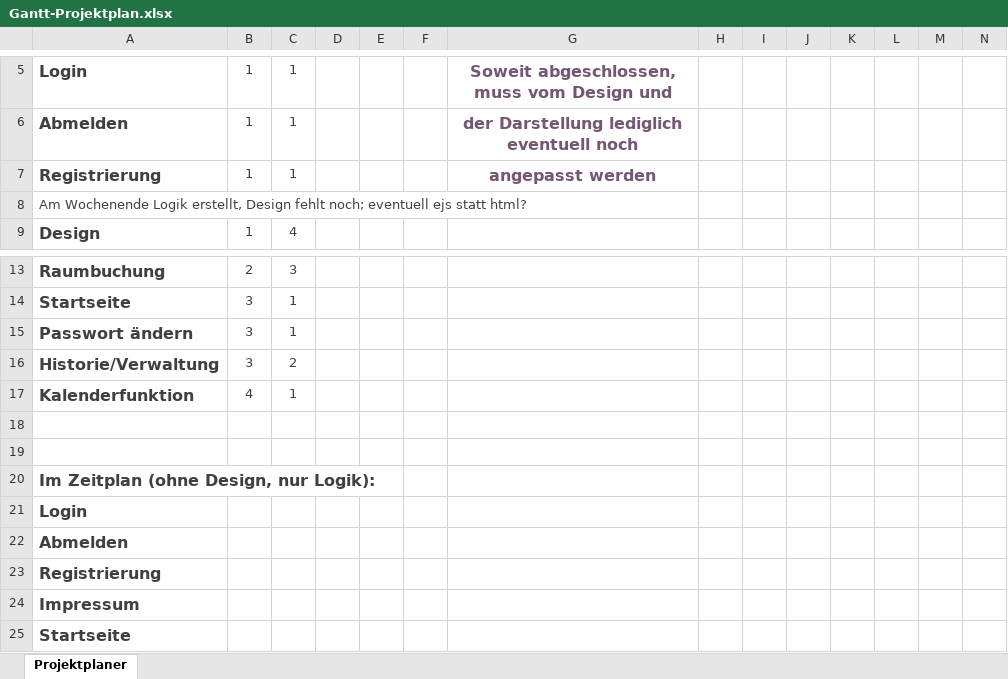
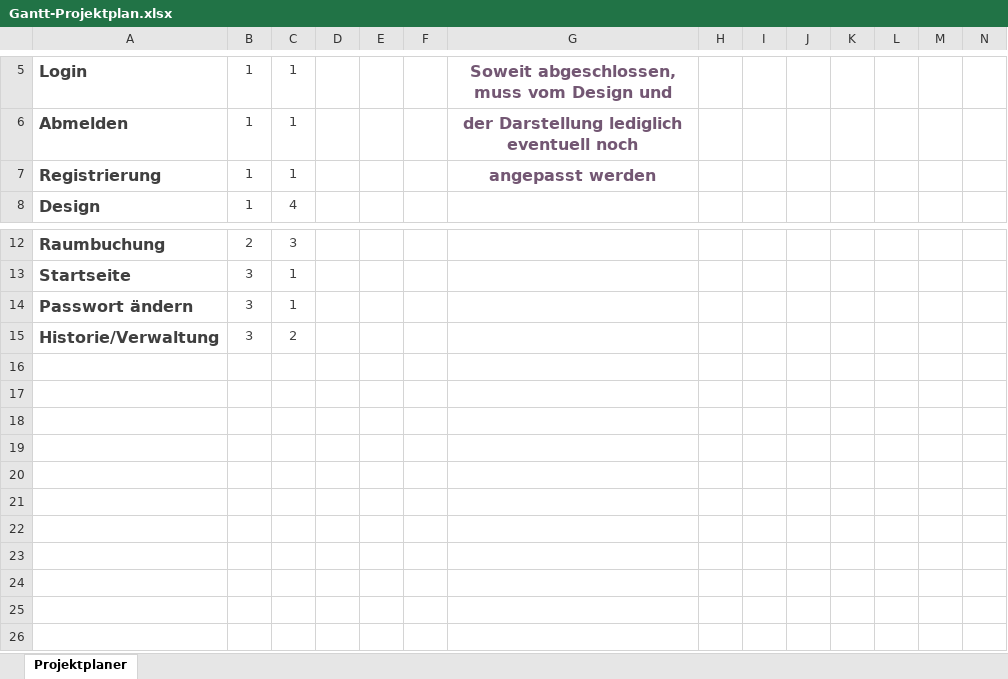
Before and after one commit to fnnhnsn/APRG_Project, an Excel workbook: Allgemeines/Gantt-Projektplan.xlsx, sheet Projektplaner, drawn as a sheet; only a part is shown, gaps mark what is left out; values as stored, in another font and other column widths than the file's, no borders; conditional formats not drawn; rows hold the shown columns only; the diff names each change by its address in the sheet, - before the commit and + after, or states it on an @@ line.

Commit message:
Gant Projektplan final aktualisiert

```diff
--- a/Allgemeines/Gantt-Projektplan.xlsx (sheet Projektplaner)
+++ b/Allgemeines/Gantt-Projektplan.xlsx (sheet Projektplaner)
-row 8: Am Wochenende Logik erstellt, Design fehlt noch; eventuell ejs statt html?
-row 17: Kalenderfunktion | 4 | 1
-row 18: (empty)
-row 19: (empty)
-row 20: Im Zeitplan (ohne Design, nur Logik):
-row 21: Login
-row 22: Abmelden
-row 23: Registrierung
-row 24: Impressum
-row 25: Startseite
```
Also changed, not shown: 7 other files.
